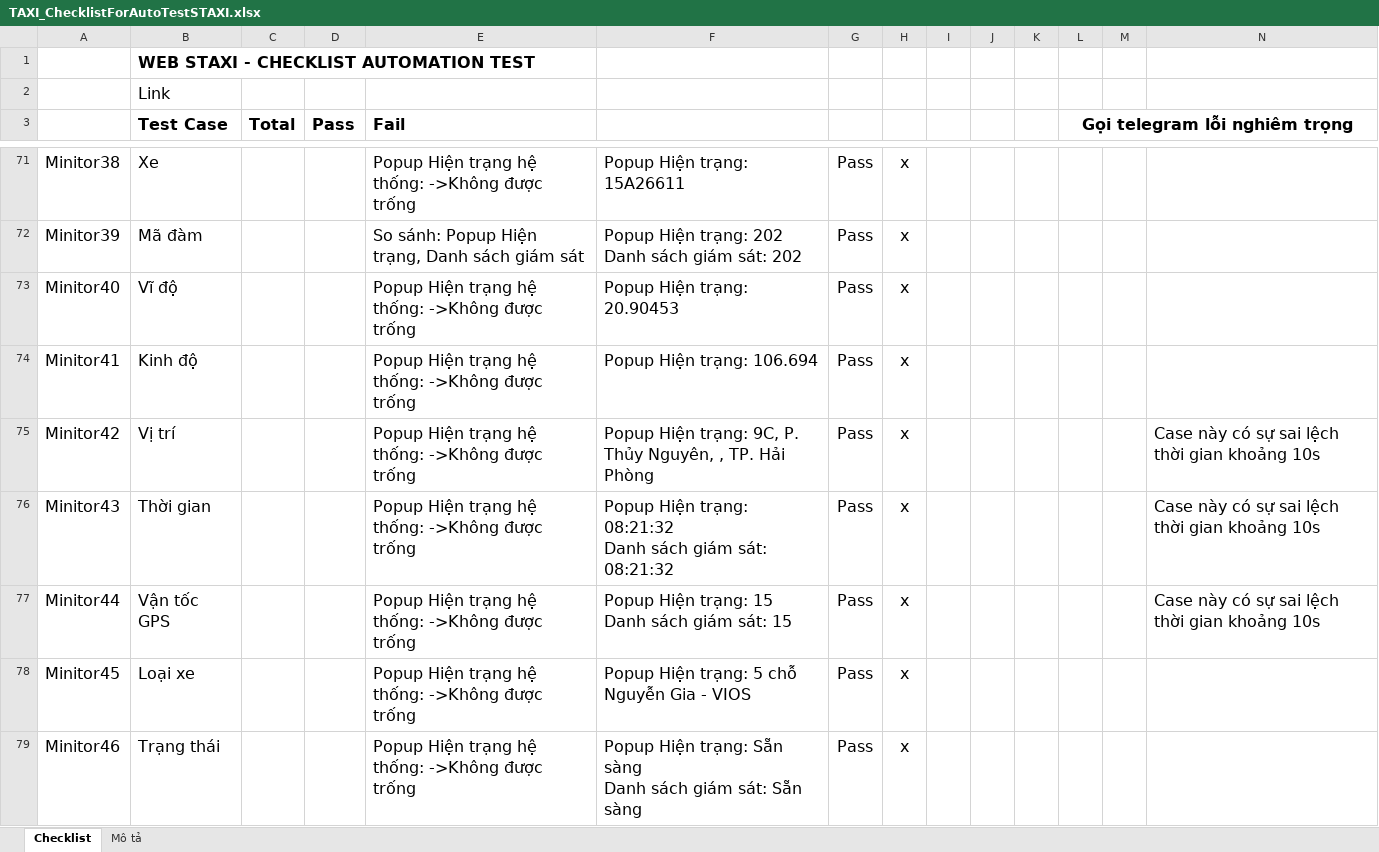
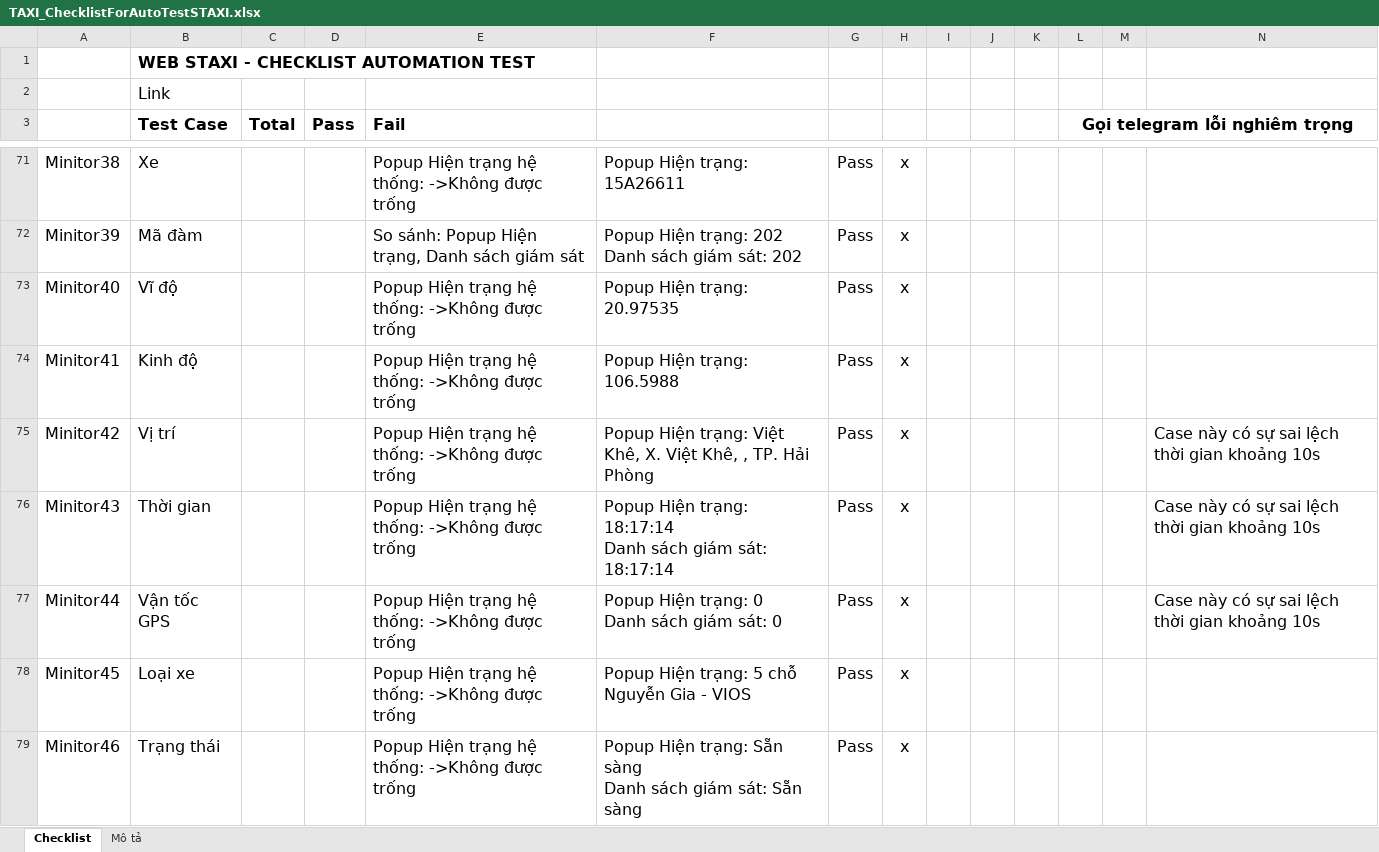
Before and after one commit to truongvck3313/staxi, an Excel workbook: TAXI_ChecklistForAutoTestSTAXI.xlsx, sheet Checklist, drawn as a sheet; only a part is shown, gaps mark what is left out; values as stored, in another font and other column widths than the file's, no borders; charts and pictures and conditional formats not drawn; ↵ is a line break in a cell; the diff covers the shown part only; the diff names each change by its address in the sheet, - before the commit and + after, or states it on an @@ line.

```diff
--- a/TAXI_ChecklistForAutoTestSTAXI.xlsx (sheet Checklist)
+++ b/TAXI_ChecklistForAutoTestSTAXI.xlsx (sheet Checklist)
-F73: Popup Hiện trạng: 20.90453
+F73: Popup Hiện trạng: 20.97535
-F74: Popup Hiện trạng: 106.694
+F74: Popup Hiện trạng: 106.5988
-F75: …Hiện trạng: 9C, P. Thủy Nguyên, , TP.…
+F75: …Hiện trạng: Việt Khê, X. Việt Khê, , TP.…
-F76: …Hiện trạng: 08:21:32 ↵ Danh sách giám sát: 08:21:32
+F76: …Hiện trạng: 18:17:14 ↵ Danh sách giám sát: 18:17:14
-F77: Popup Hiện trạng: 15 ↵ Danh sách giám sát: 15
+F77: Popup Hiện trạng: 0 ↵ Danh sách giám sát: 0
```
Also changed, not shown: 70 edited cells elsewhere in this sheet, 9 other files.
